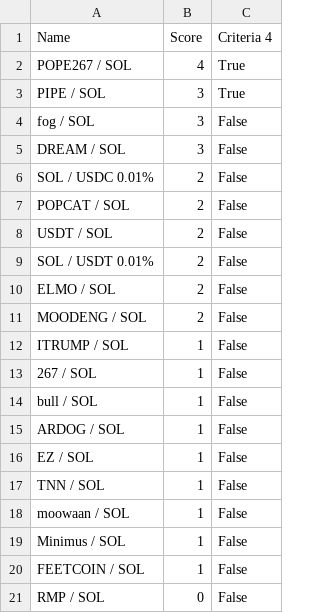
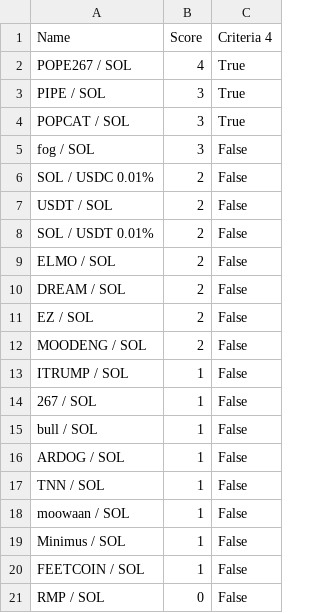
Before and after one commit to Gun1-dot/MemeCoin_GunTracker, a CSV file: data/criteria_4.csv, drawn as a sheet.

Commit message:
Update criteria_4.csv

```diff
--- a/data/criteria_4.csv
+++ b/data/criteria_4.csv
@@ -3,6 +3,5 @@ POPE267 / SOL,4,True
 PIPE / SOL,3,True
+POPCAT / SOL,3,True
 fog / SOL,3,False
-DREAM / SOL,3,False
 SOL / USDC 0.01%,2,False
-POPCAT / SOL,2,False
 USDT / SOL,2,False
@@ -10,2 +9,4 @@ SOL / USDT 0.01%,2,False
 ELMO / SOL,2,False
+DREAM / SOL,2,False
+EZ / SOL,2,False
 MOODENG / SOL,2,False
@@ -15,3 +16,2 @@ bull / SOL,1,False
 ARDOG / SOL,1,False
-EZ / SOL,1,False
 TNN / SOL,1,False
```
